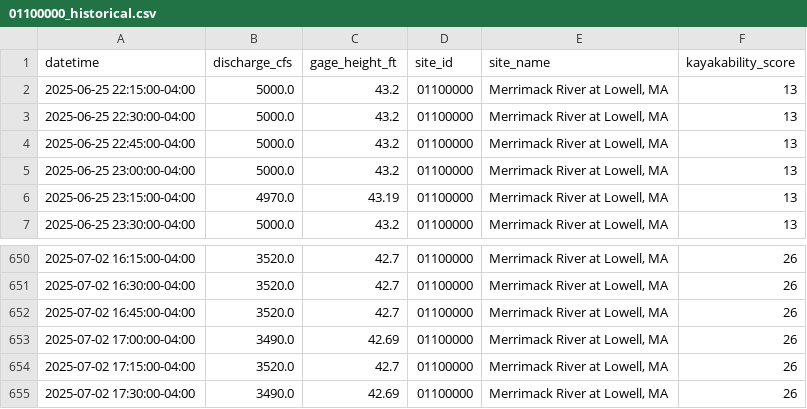
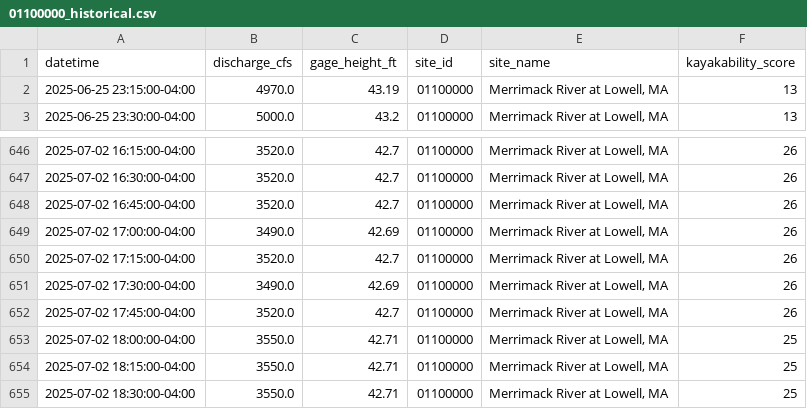
Before and after one commit to tjnolan319/kayakability-dashboard, a CSV file: kayak_forecast_data/01100000_historical.csv, drawn as a sheet; only a part is shown, gaps mark what is left out; removed rows and columns are numbered as before the commit, all else as after; the diff names each change by its address in the sheet, - before the commit and + after, or states it on an @@ line.

```diff
--- a/kayak_forecast_data/01100000_historical.csv
+++ b/kayak_forecast_data/01100000_historical.csv
-row 2: 2025-06-25 22:15:00-04:00 | 5000.0 | 43.2 | 01100000 | Merrimack River at Lowell, MA | 13
-row 3: 2025-06-25 22:30:00-04:00 | 5000.0 | 43.2 | 01100000 | Merrimack River at Lowell, MA | 13
-row 4: 2025-06-25 22:45:00-04:00 | 5000.0 | 43.2 | 01100000 | Merrimack River at Lowell, MA | 13
-row 5: 2025-06-25 23:00:00-04:00 | 5000.0 | 43.2 | 01100000 | Merrimack River at Lowell, MA | 13
+row 652: 2025-07-02 17:45:00-04:00 | 3520.0 | 42.7 | 01100000 | Merrimack River at Lowell, MA | 26
+row 653: 2025-07-02 18:00:00-04:00 | 3550.0 | 42.71 | 01100000 | Merrimack River at Lowell, MA | 25
+row 654: 2025-07-02 18:15:00-04:00 | 3550.0 | 42.71 | 01100000 | Merrimack River at Lowell, MA | 25
+row 655: 2025-07-02 18:30:00-04:00 | 3550.0 | 42.71 | 01100000 | Merrimack River at Lowell, MA | 25
```
Also changed, not shown: kayak_forecast_data/01073500_historical.csv, kayak_forecast_data/01092000_historical.csv, 5 other files.
